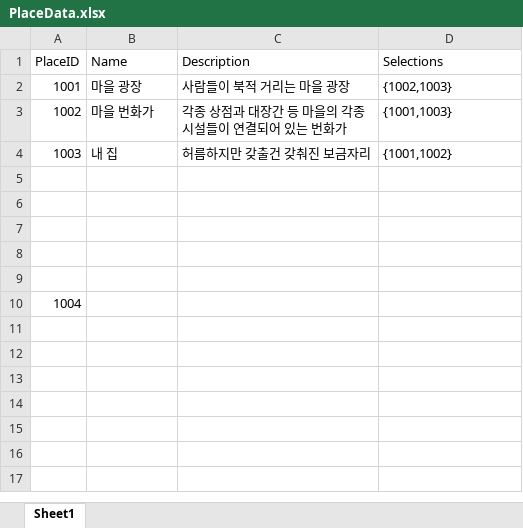
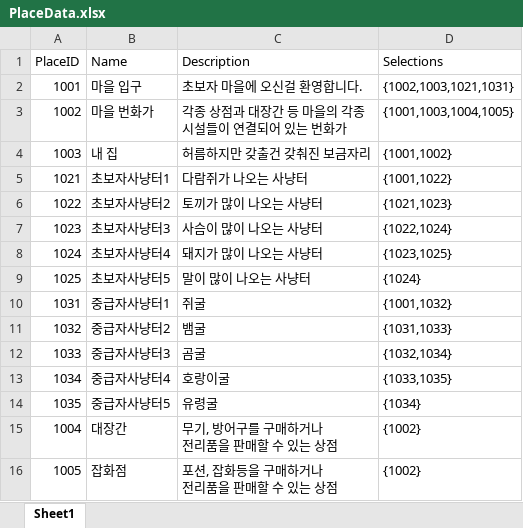
Before and after one commit to Zif1519/PersonalProject, an Excel workbook: RPG_Game/PlaceData.xlsx, sheet Sheet1, drawn as a sheet; values as stored, in another font and other column widths than the file's, no borders; removed rows and columns are numbered as before the commit, all else as after; ↵ is a line break in a cell; the diff names each change by its address in the sheet, - before the commit and + after, or states it on an @@ line.

```diff
--- a/RPG_Game/PlaceData.xlsx (sheet Sheet1)
+++ b/RPG_Game/PlaceData.xlsx (sheet Sheet1)
-B2 (Name): 마을 광장
+B2 (Name): 마을 입구
-C2 (Description): 사람들이 북적 거리는 마을 광장
+C2 (Description): 초보자 마을에 오신걸 환영합니다.
-D2 (Selections): {1002,1003}
+D2 (Selections): {1002,1003,1021,1031}
-D3 (Selections): {1001,1003}
+D3 (Selections): {1001,1003,1004,1005}
-row 5: (empty)
+row 5: 1021 | 초보자사냥터1 | 다람쥐가 나오는 사냥터 | {1001,1022}
-row 6: (empty)
+row 6: 1022 | 초보자사냥터2 | 토끼가 많이 나오는 사냥터 | {1021,1023}
-row 7: (empty)
+row 7: 1023 | 초보자사냥터3 | 사슴이 많이 나오는 사냥터 | {1022,1024}
-row 8: (empty)
+row 8: 1024 | 초보자사냥터4 | 돼지가 많이 나오는 사냥터 | {1023,1025}
-row 9: (empty)
+row 9: 1025 | 초보자사냥터5 | 말이 많이 나오는 사냥터 | {1024}
-row 10: 1004
+row 10: 1031 | 중급자사냥터1 | 쥐굴 | {1001,1032}
+row 11: 1032 | 중급자사냥터2 | 뱀굴 | {1031,1033}
+row 12: 1033 | 중급자사냥터3 | 곰굴 | {1032,1034}
+row 13: 1034 | 중급자사냥터4 | 호랑이굴 | {1033,1035}
+row 14: 1035 | 중급자사냥터5 | 유령굴 | {1034}
+row 15: 1004 | 대장간 | 무기, 방어구를 구매하거나 ↵ 전리품을 판매할 수 있는 상점 | {1002}
+row 16: 1005 | 잡화점 | 포션, 잡화등을 구매하거나 ↵ 전리품을 판매할 수 있는 상점 | {1002}
```
Also changed, not shown: 1 other file.
